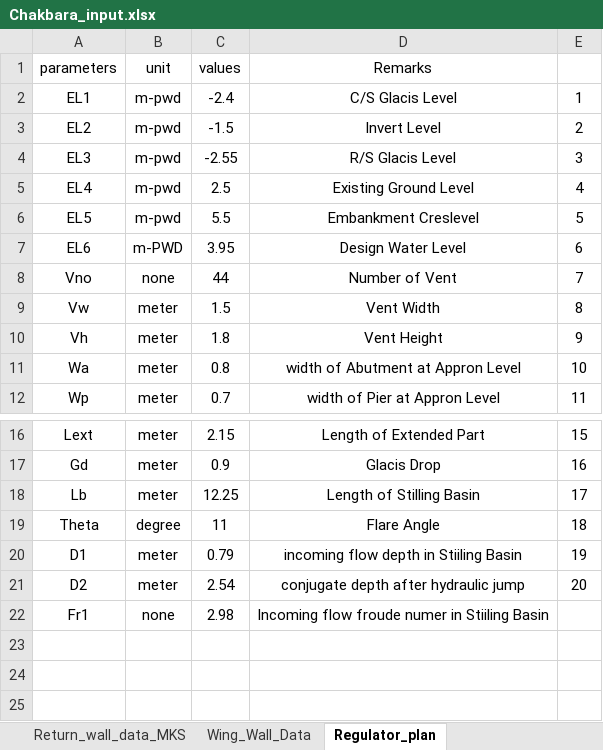
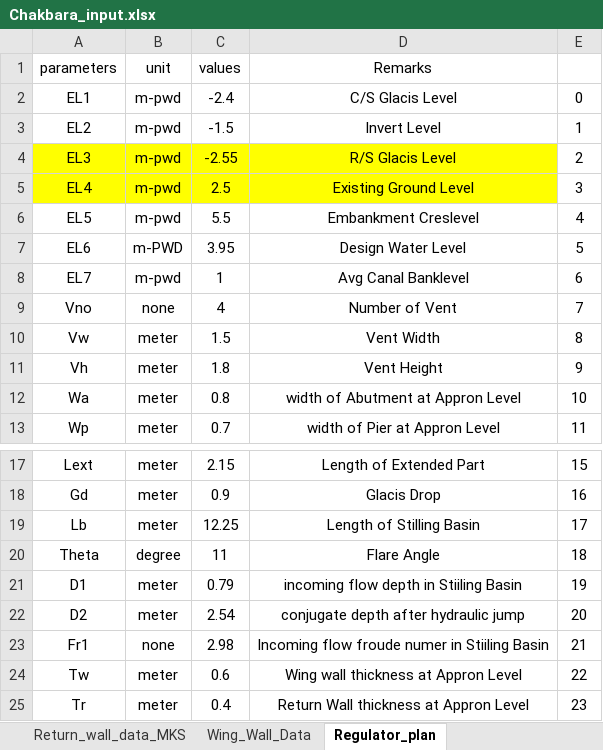
Before and after one commit to dc8r207/Designs_All, an Excel workbook: Xen Jakaria/Regulator_Drafting_programme/Chakbara_input.xlsx, sheet Regulator_plan, drawn as a sheet; only a part is shown, gaps mark what is left out; values as stored, in another font and other column widths than the file's, no borders; addresses are those after the commit; the diff names each change by its address in the sheet, - before the commit and + after, or states it on an @@ line.

```diff
--- a/Xen Jakaria/Regulator_Drafting_programme/Chakbara_input.xlsx (sheet Regulator_plan)
+++ b/Xen Jakaria/Regulator_Drafting_programme/Chakbara_input.xlsx (sheet Regulator_plan)
-E2: 1
+E2: 0
-E3: 2
+E3: 1
-A4:D5 fill: none
+A4:D5 fill: #FFFF00
-E4: 3
+E4: 2
-E5: 4
+E5: 3
-E6: 5
+E6: 4
-E7: 6
+E7: 5
+row 8: EL7 | m-pwd | 1 | Avg Canal Banklevel | 6
-C9 (values): 44
+C9 (values): 4
-E23: (empty)
+E23: 21
+row 24: Tw | meter | 0.6 | Wing wall thickness at Appron Level | 22
+row 25: Tr | meter | 0.4 | Return Wall thickness at Appron Level | 23
```
Also changed, not shown: Xen Jakaria/Daily Work Progress_xen_zaki.xlsx, 6 other files.
